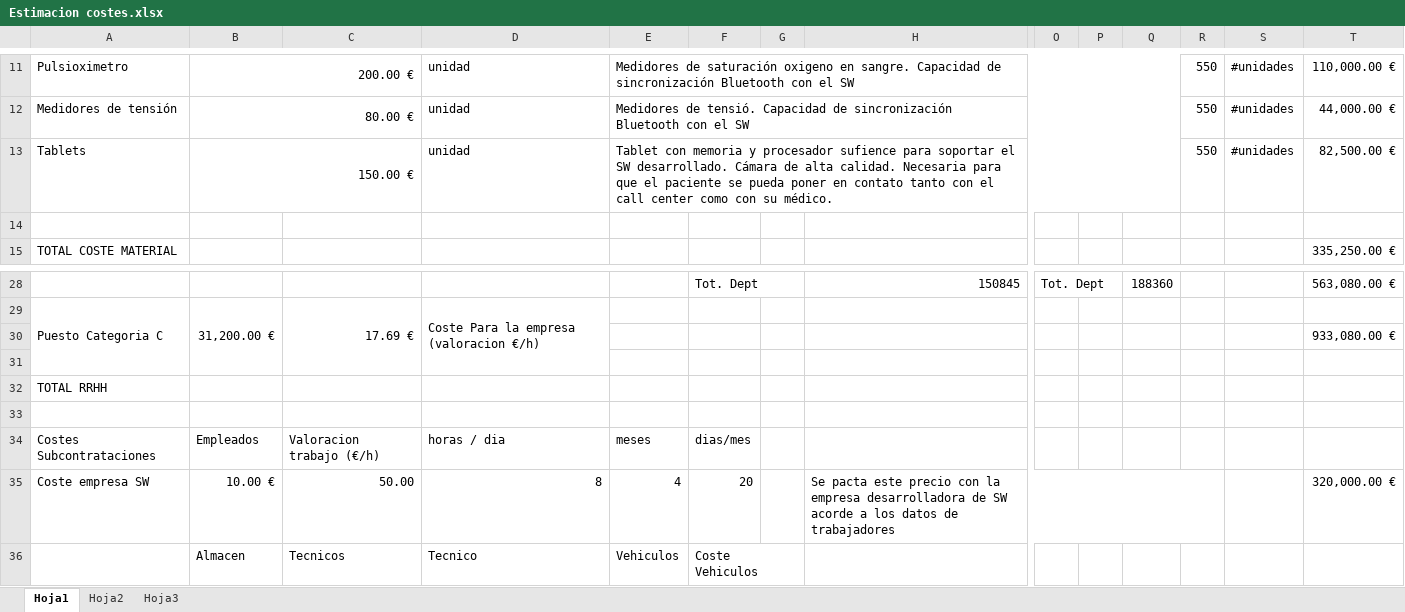
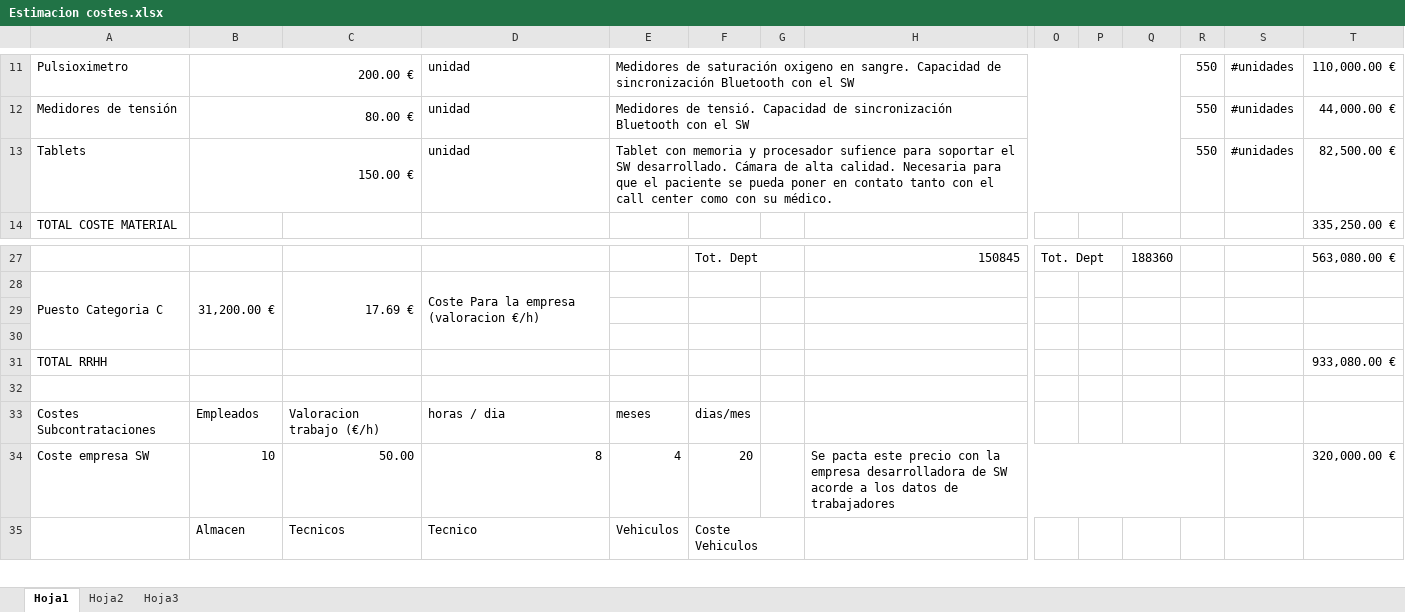
Before and after one commit to galledohm/Gestion_Proyectos, an Excel workbook: Documentos_generados/5. Costes y Justificación técnica/Estimacion costes.xlsx, sheet Hoja1, drawn as a sheet; only a part is shown, gaps mark what is left out; values as stored, in another font and other column widths than the file's, no cell formats; removed rows and columns are numbered as before the commit, all else as after; rows hold the shown columns only; the diff names each change by its address in the sheet, - before the commit and + after, or states it on an @@ line.

Commit message:
Pequeño avance en el documentro de la entrega. Punto 2 Estimacion de Costes

```diff
--- a/Documentos_generados/5. Costes y Justificación técnica/Estimacion costes.xlsx (sheet Hoja1)
+++ b/Documentos_generados/5. Costes y Justificación técnica/Estimacion costes.xlsx (sheet Hoja1)
-row 14: (empty)
-row 30:  |  |  |  |  |  |  |  |  |  |  |  |  | 933,080.00 €
+row 30: (empty)
-T31: (empty)
+T31: 933,080.00 €
-B34: 10.00 €
+B34: 10
```
Also changed, not shown: cell formats, formulas that keep their value, 1 other file.
